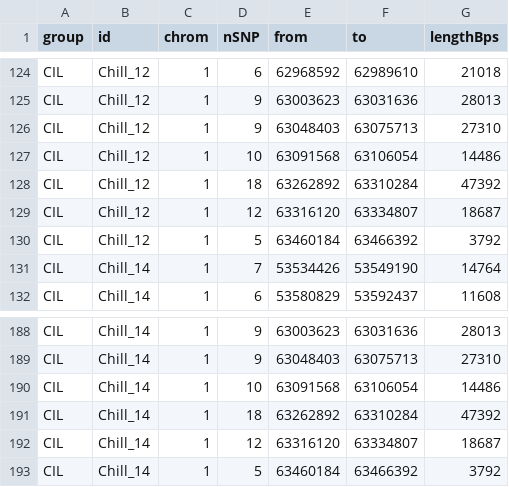
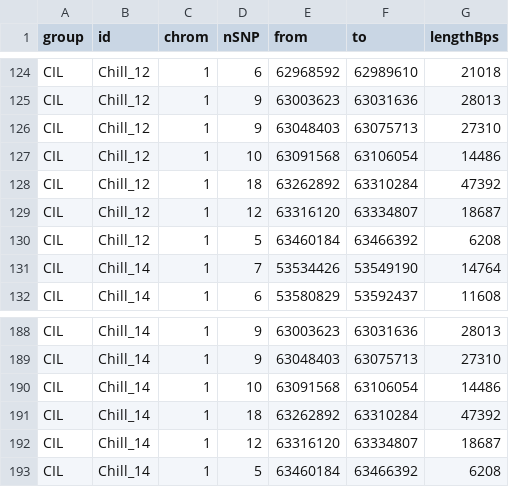
Before and after one commit to bioinformatics-ptp/detectRUNS, a CSV file: detectRUNS/inst/extdata/detected.ROHet.consecutive.csv, drawn as a sheet; only a part is shown, gaps mark what is left out.

Commit message:
:art: code refactoring - bug fixed in consecutiveRuns
Former-commit-id: c9c79bffe1386fa68ea717a1dc8db28b4186c0a2

```diff
--- a/detectRUNS/inst/extdata/detected.ROHet.consecutive.csv
+++ b/detectRUNS/inst/extdata/detected.ROHet.consecutive.csv
@@ -129,3 +129,3 @@ CIL;Chill_12;1;18;63262892;63310284;47392
 CIL;Chill_12;1;12;63316120;63334807;18687
-CIL;Chill_12;1;5;63460184;63466392;3792
+CIL;Chill_12;1;5;63460184;63466392;6208
 CIL;Chill_14;1;7;53534426;53549190;14764
@@ -192,2 +192,2 @@ CIL;Chill_14;1;18;63262892;63310284;47392
 CIL;Chill_14;1;12;63316120;63334807;18687
-CIL;Chill_14;1;5;63460184;63466392;3792
+CIL;Chill_14;1;5;63460184;63466392;6208
```
Also changed, not shown: 1 other file.
